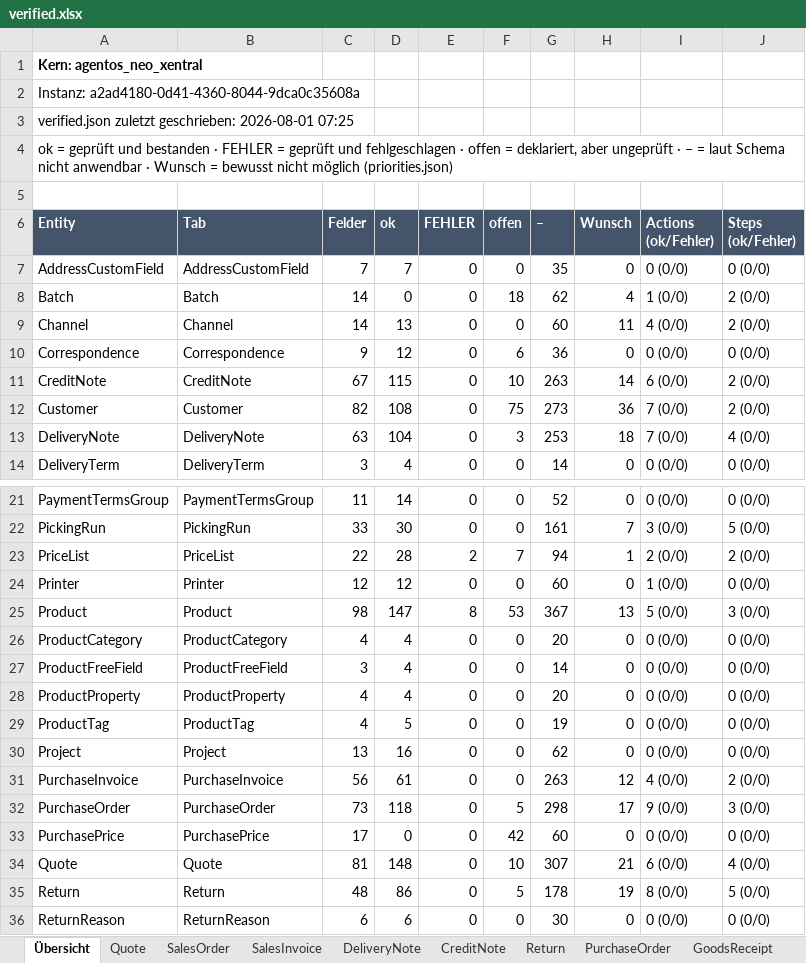
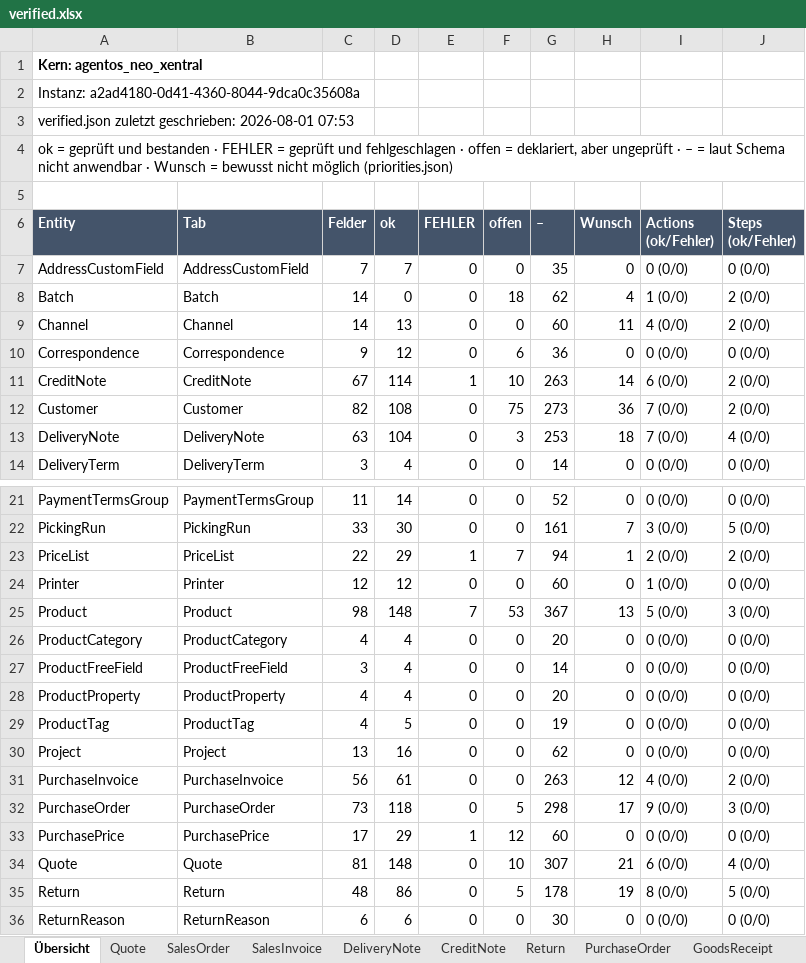
Before and after one commit to xentral/agent-cores, an Excel workbook: cores/agentos_neo_xentral/verified.xlsx, sheet Übersicht, drawn as a sheet; only a part is shown, gaps mark what is left out; values as stored, in another font and other column widths than the file's, no borders; the diff names each change by its address in the sheet, - before the commit and + after, or states it on an @@ line.

```diff
--- a/cores/agentos_neo_xentral/verified.xlsx (sheet Übersicht)
+++ b/cores/agentos_neo_xentral/verified.xlsx (sheet Übersicht)
-A3 (Entity): …geschrieben: 2026-08-01 07:25
+A3 (Entity): …geschrieben: 2026-08-01 07:53
-D11 (ok): 115
+D11 (ok): 114
-E11 (FEHLER): 0
+E11 (FEHLER): 1
-D23 (ok): 28
+D23 (ok): 29
-E23 (FEHLER): 2
+E23 (FEHLER): 1
-D25 (ok): 147
+D25 (ok): 148
-E25 (FEHLER): 8
+E25 (FEHLER): 7
-D33 (ok): 0
+D33 (ok): 29
-E33 (FEHLER): 0
+E33 (FEHLER): 1
-F33 (offen): 42
+F33 (offen): 12
```
Also changed, not shown: sheet PurchasePrice, sheet Product, sheet Supplier, sheet PriceList, sheet CreditNote, sheet Customer, 4 other files.
